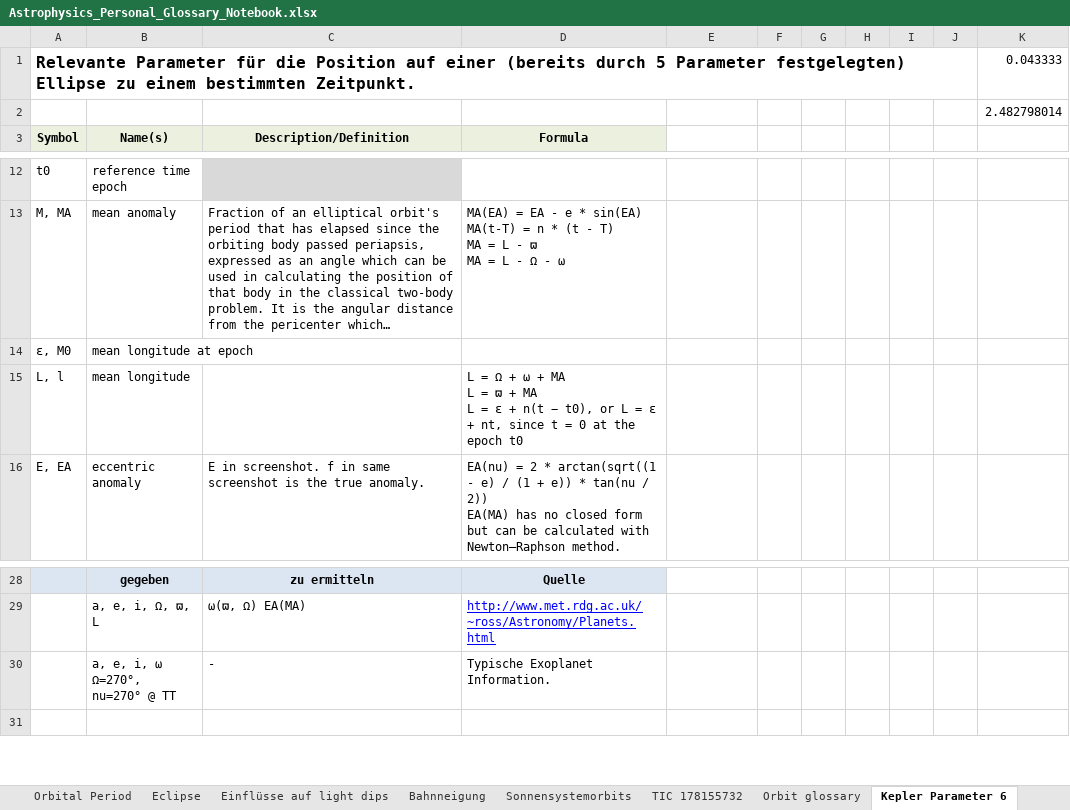
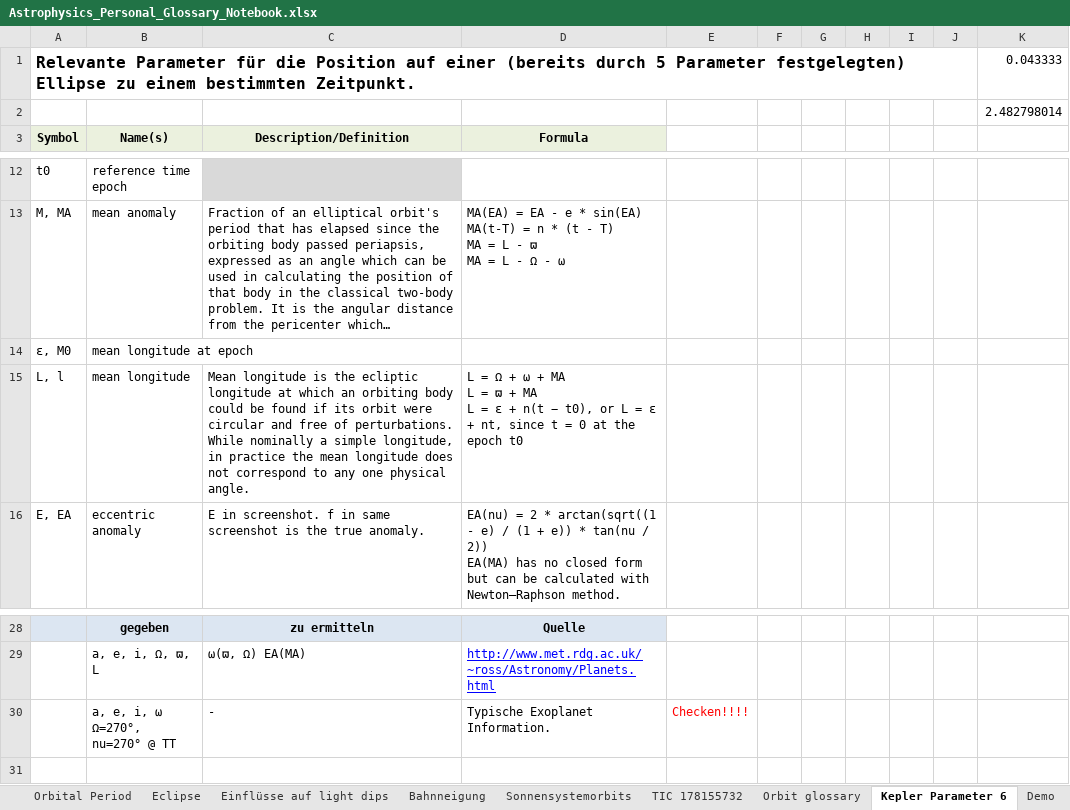
Before and after one commit to lichtgestalter/curvesim, an Excel workbook: research/Astrophysics_Personal_Glossary_Notebook.xlsx, sheet Kepler Parameter 6, drawn as a sheet; only a part is shown, gaps mark what is left out; long unchanged cells end in …; values as stored, in another font and other column widths than the file's, no borders; charts and pictures not drawn; the diff names each change by its address in the sheet, - before the commit and + after, or states it on an @@ line.

```diff
--- a/research/Astrophysics_Personal_Glossary_Notebook.xlsx (sheet Kepler Parameter 6)
+++ b/research/Astrophysics_Personal_Glossary_Notebook.xlsx (sheet Kepler Parameter 6)
+sheet tab: Demo
-C15 (Description/Definition): (empty)
+C15 (Description/Definition): Mean longitude is the ecliptic longitude at which an orbiting body could be found if its orbit were circular and free of perturbations. While nominally a simple longitude, in practice the mean longitude does not correspond to any one physical angle.
-E30: (empty)
+E30: Checken!!!!
```
Also changed, not shown: charts or pictures, 9 other files.
